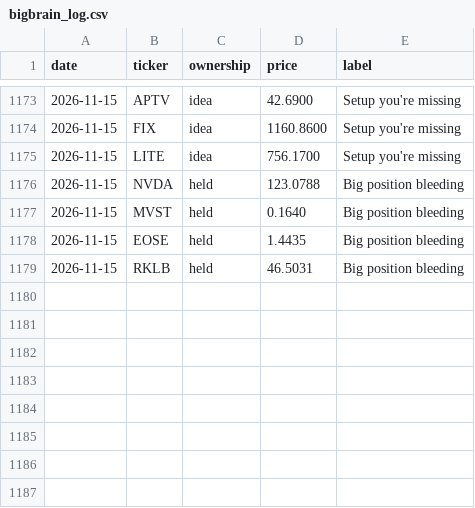
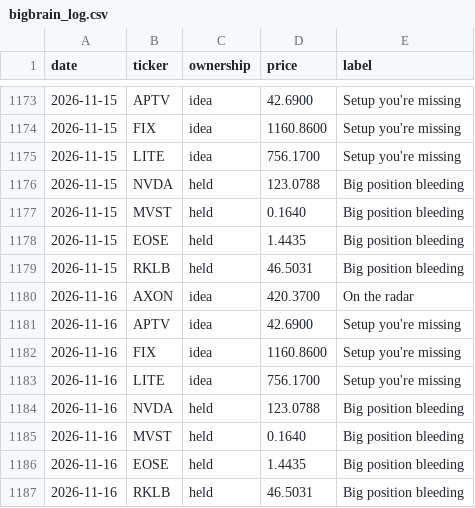
Before and after one commit to newpov/stocks-dashboard, a CSV file: data/bigbrain_log.csv, drawn as a sheet; only a part is shown, gaps mark what is left out.

```diff
--- a/data/bigbrain_log.csv
+++ b/data/bigbrain_log.csv
@@ -1179 +1179,9 @@ date,ticker,ownership,price,label
 2026-11-15,RKLB,held,46.5031,Big position bleeding
+2026-11-16,AXON,idea,420.3700,On the radar
+2026-11-16,APTV,idea,42.6900,Setup you're missing
+2026-11-16,FIX,idea,1160.8600,Setup you're missing
+2026-11-16,LITE,idea,756.1700,Setup you're missing
+2026-11-16,NVDA,held,123.0788,Big position bleeding
+2026-11-16,MVST,held,0.1640,Big position bleeding
+2026-11-16,EOSE,held,1.4435,Big position bleeding
+2026-11-16,RKLB,held,46.5031,Big position bleeding
```
Also changed, not shown: 14 other files.
